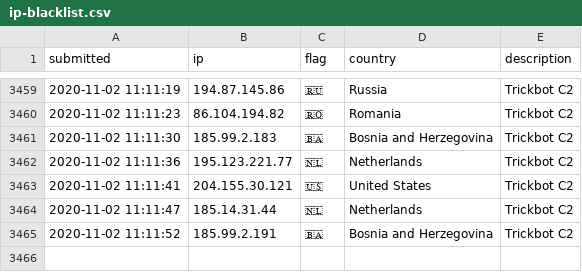
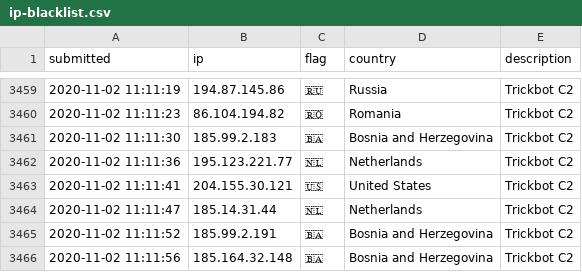
Before and after one commit to l-perrone/IoC, a CSV file: ip-blacklist.csv, drawn as a sheet; only a part is shown, gaps mark what is left out.

Commit message:
New IoC pushed.

```diff
--- a/ip-blacklist.csv
+++ b/ip-blacklist.csv
@@ -3465 +3465,2 @@ submitted, ip, flag, country, description
 2020-11-02 11:11:52, 185.99.2.191, 🇧🇦, Bosnia and Herzegovina, Trickbot C2
+2020-11-02 11:11:56, 185.164.32.148, 🇧🇦, Bosnia and Herzegovina, Trickbot C2
```
